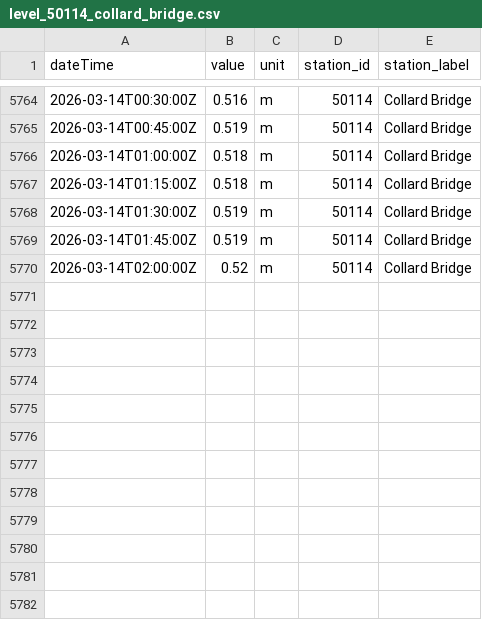
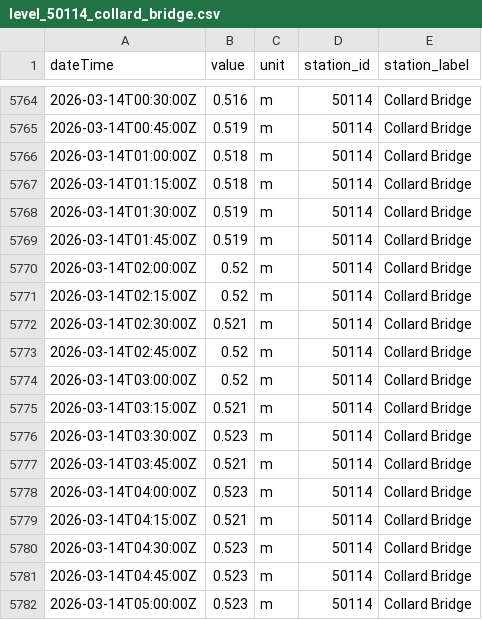
Before and after one commit to aallan/floodwatch, a CSV file: data/level_50114_collard_bridge.csv, drawn as a sheet; only a part is shown, gaps mark what is left out.

```diff
--- a/data/level_50114_collard_bridge.csv
+++ b/data/level_50114_collard_bridge.csv
@@ -5770 +5770,13 @@ dateTime,value,unit,station_id,station_label
 2026-03-14T02:00:00Z,0.52,m,50114,Collard Bridge
+2026-03-14T02:15:00Z,0.52,m,50114,Collard Bridge
+2026-03-14T02:30:00Z,0.521,m,50114,Collard Bridge
+2026-03-14T02:45:00Z,0.52,m,50114,Collard Bridge
+2026-03-14T03:00:00Z,0.52,m,50114,Collard Bridge
+2026-03-14T03:15:00Z,0.521,m,50114,Collard Bridge
+2026-03-14T03:30:00Z,0.523,m,50114,Collard Bridge
+2026-03-14T03:45:00Z,0.521,m,50114,Collard Bridge
+2026-03-14T04:00:00Z,0.523,m,50114,Collard Bridge
+2026-03-14T04:15:00Z,0.521,m,50114,Collard Bridge
+2026-03-14T04:30:00Z,0.523,m,50114,Collard Bridge
+2026-03-14T04:45:00Z,0.523,m,50114,Collard Bridge
+2026-03-14T05:00:00Z,0.523,m,50114,Collard Bridge
```
Also changed, not shown: data/level_50132_newnham_bridge.csv, data/level_50198_barnstaple_(tidal).csv, 13 other files.
